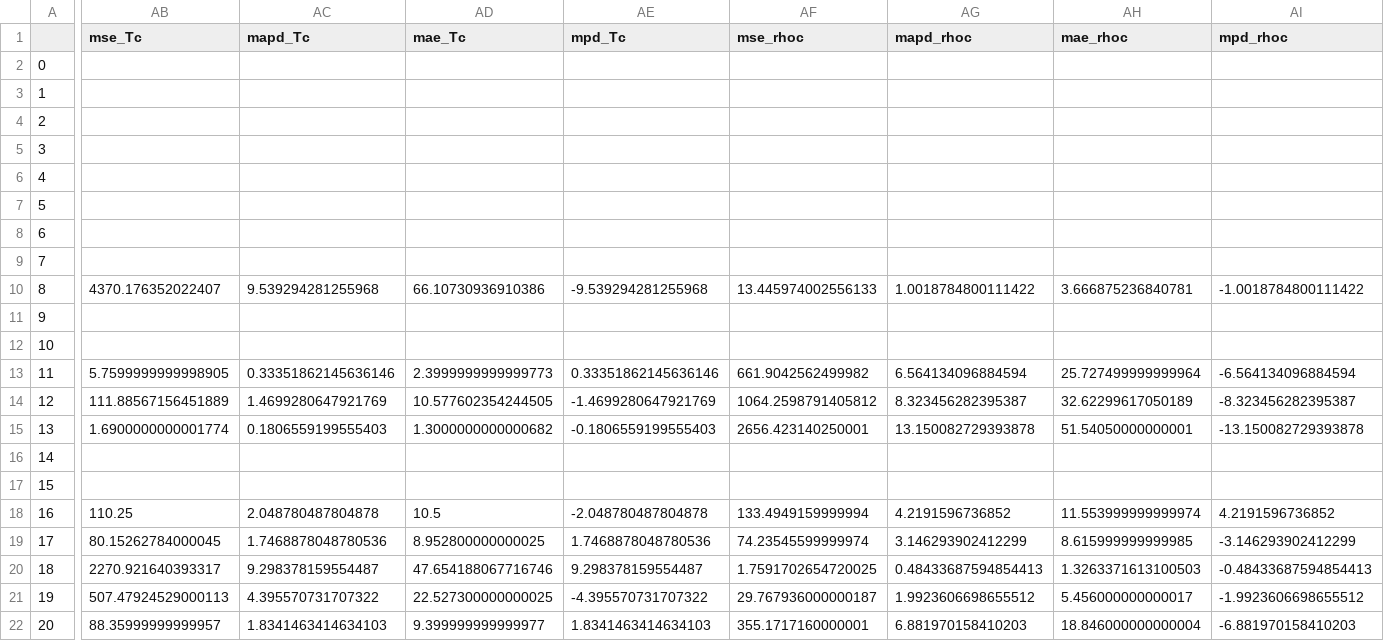
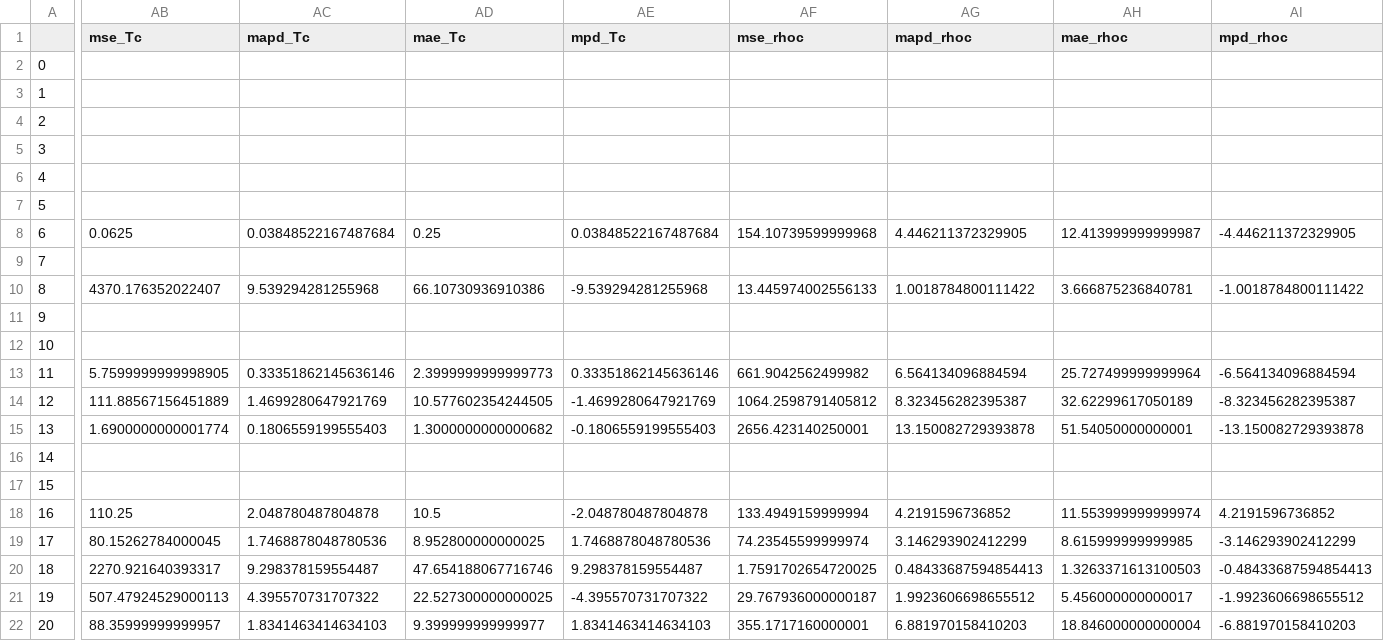
Before and after one commit to MaginnGroup/ES-FFO-Public, a CSV file: Opt_ES/analysis/lit_error_data.csv, drawn as a sheet; only a part is shown, gaps mark what is left out; the diff names each change by its address in the sheet, - before the commit and + after, or states it on an @@ line.

```diff
--- a/Opt_ES/analysis/lit_error_data.csv
+++ b/Opt_ES/analysis/lit_error_data.csv
-AB8 (mse_Tc): (empty)
+AB8 (mse_Tc): 0.0625
-AC8 (mapd_Tc): (empty)
+AC8 (mapd_Tc): 0.03848522167487684
-AD8 (mae_Tc): (empty)
+AD8 (mae_Tc): 0.25
-AE8 (mpd_Tc): (empty)
+AE8 (mpd_Tc): 0.03848522167487684
-AF8 (mse_rhoc): (empty)
+AF8 (mse_rhoc): 154.10739599999968
-AG8 (mapd_rhoc): (empty)
+AG8 (mapd_rhoc): 4.446211372329905
-AH8 (mae_rhoc): (empty)
+AH8 (mae_rhoc): 12.413999999999987
-AI8 (mpd_rhoc): (empty)
+AI8 (mpd_rhoc): -4.446211372329905
```
Also changed, not shown: Opt_ES/analysis/at_00/ExpVal/ms_val_opt_comp/mae_props.csv, Opt_ES/analysis/at_00/ExpVal/ms_val_opt_comp/mapd_props.csv, 6 other files.
